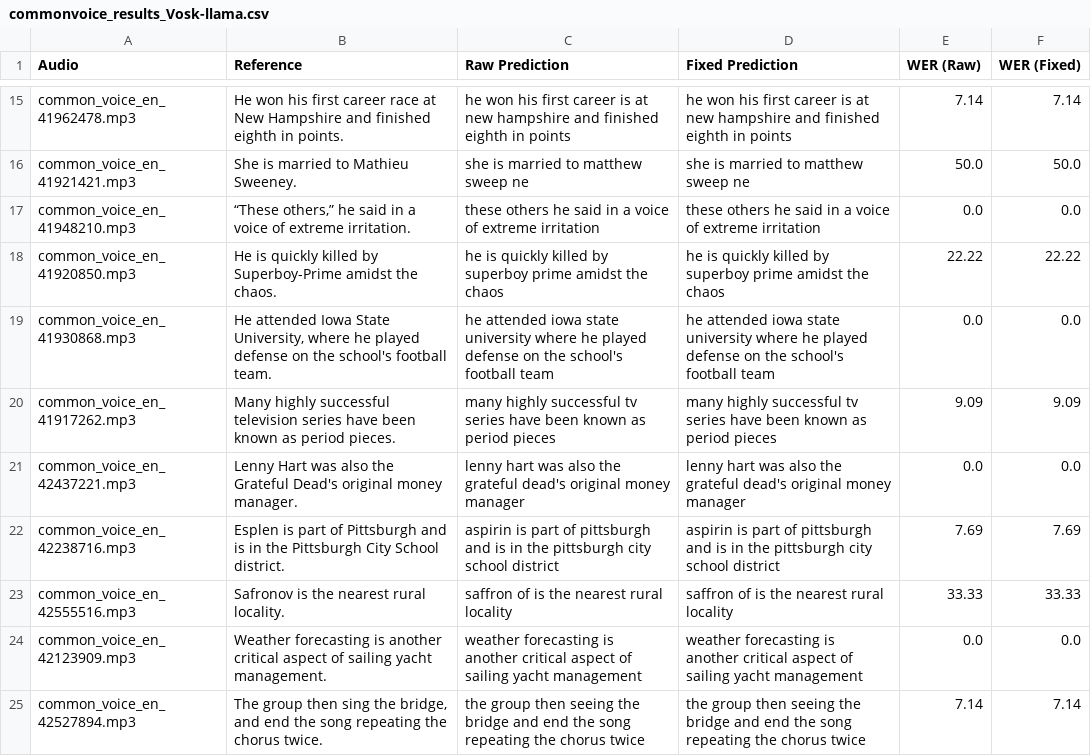
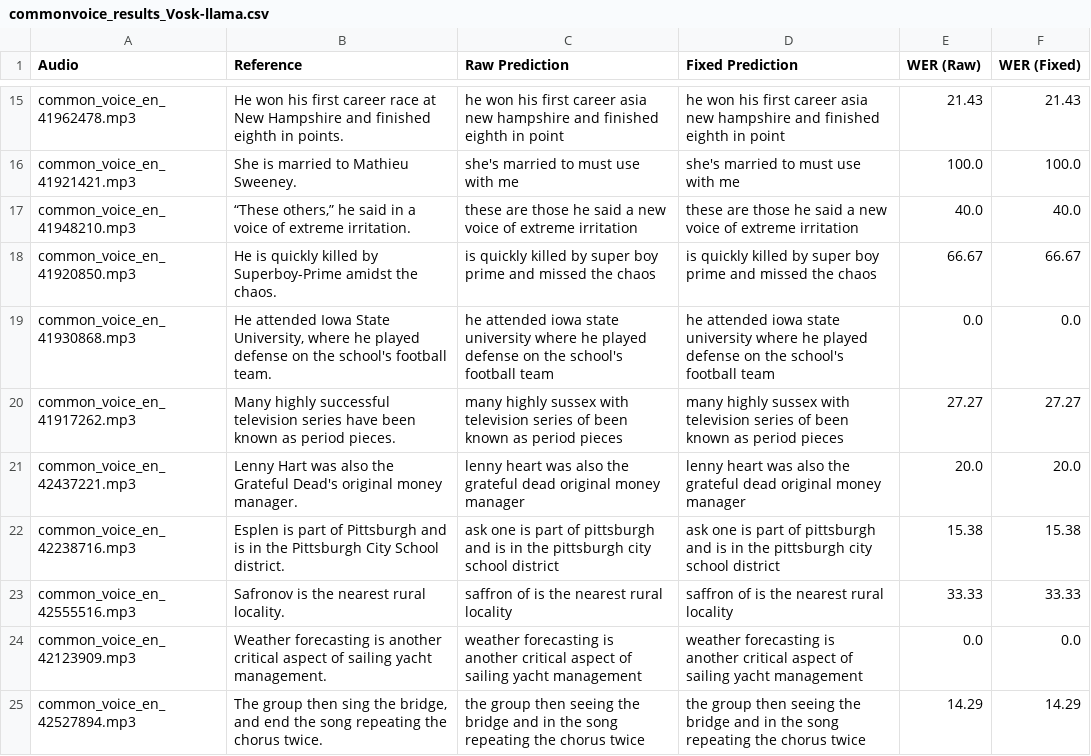
Before and after one commit to mmarufqk/MILENS, a CSV file: output/commonvoice_results_Vosk-llama.csv, drawn as a sheet; only a part is shown, gaps mark what is left out; the diff covers the shown part only; the diff names each change by its address in the sheet, - before the commit and + after, or states it on an @@ line.

```diff
--- a/output/commonvoice_results_Vosk-llama.csv
+++ b/output/commonvoice_results_Vosk-llama.csv
-C15 (Raw Prediction): …first career is at new hampshire and finished eighth in points
+C15 (Raw Prediction): …first career asia new hampshire and finished eighth in point
-D15 (Fixed Prediction): …first career is at new hampshire and finished eighth in points
+D15 (Fixed Prediction): …first career asia new hampshire and finished eighth in point
-E15 (WER (Raw)): 7.14
+E15 (WER (Raw)): 21.43
-F15 (WER (Fixed)): 7.14
+F15 (WER (Fixed)): 21.43
-C16 (Raw Prediction): she is married to matthew sweep ne
+C16 (Raw Prediction): she's married to must use with me
-D16 (Fixed Prediction): she is married to matthew sweep ne
+D16 (Fixed Prediction): she's married to must use with me
-E16 (WER (Raw)): 50.0
+E16 (WER (Raw)): 100.0
-F16 (WER (Fixed)): 50.0
+F16 (WER (Fixed)): 100.0
-C17 (Raw Prediction): these others he said in a voice of…
+C17 (Raw Prediction): these are those he said a new voice of…
-D17 (Fixed Prediction): these others he said in a voice of…
+D17 (Fixed Prediction): these are those he said a new voice of…
-E17 (WER (Raw)): 0.0
+E17 (WER (Raw)): 40.0
-F17 (WER (Fixed)): 0.0
+F17 (WER (Fixed)): 40.0
-C18 (Raw Prediction): he is quickly killed by superboy prime amidst the chaos
+C18 (Raw Prediction): is quickly killed by super boy prime and missed the chaos
-D18 (Fixed Prediction): he is quickly killed by superboy prime amidst the chaos
+D18 (Fixed Prediction): is quickly killed by super boy prime and missed the chaos
-E18 (WER (Raw)): 22.22
+E18 (WER (Raw)): 66.67
-F18 (WER (Fixed)): 22.22
+F18 (WER (Fixed)): 66.67
-C20 (Raw Prediction): many highly successful tv series have been known…
+C20 (Raw Prediction): many highly sussex with television series of been known…
-D20 (Fixed Prediction): many highly successful tv series have been known…
+D20 (Fixed Prediction): many highly sussex with television series of been known…
-E20 (WER (Raw)): 9.09
+E20 (WER (Raw)): 27.27
-F20 (WER (Fixed)): 9.09
+F20 (WER (Fixed)): 27.27
-C21 (Raw Prediction): lenny hart was also the grateful dead's original money…
+C21 (Raw Prediction): lenny heart was also the grateful dead original money…
-D21 (Fixed Prediction): lenny hart was also the grateful dead's original money…
+D21 (Fixed Prediction): lenny heart was also the grateful dead original money…
-E21 (WER (Raw)): 0.0
+E21 (WER (Raw)): 20.0
-F21 (WER (Fixed)): 0.0
+F21 (WER (Fixed)): 20.0
-C22 (Raw Prediction): aspirin is part…
+C22 (Raw Prediction): ask one is part…
-D22 (Fixed Prediction): aspirin is part…
+D22 (Fixed Prediction): ask one is part…
-E22 (WER (Raw)): 7.69
+E22 (WER (Raw)): 15.38
-F22 (WER (Fixed)): 7.69
+F22 (WER (Fixed)): 15.38
-C25 (Raw Prediction): …bridge and end the song…
+C25 (Raw Prediction): …bridge and in the song…
-D25 (Fixed Prediction): …bridge and end the song…
+D25 (Fixed Prediction): …bridge and in the song…
-E25 (WER (Raw)): 7.14
+E25 (WER (Raw)): 14.29
-F25 (WER (Fixed)): 7.14
+F25 (WER (Fixed)): 14.29
```
Also changed, not shown: 82 edited cells elsewhere in this file, 1 other file.
